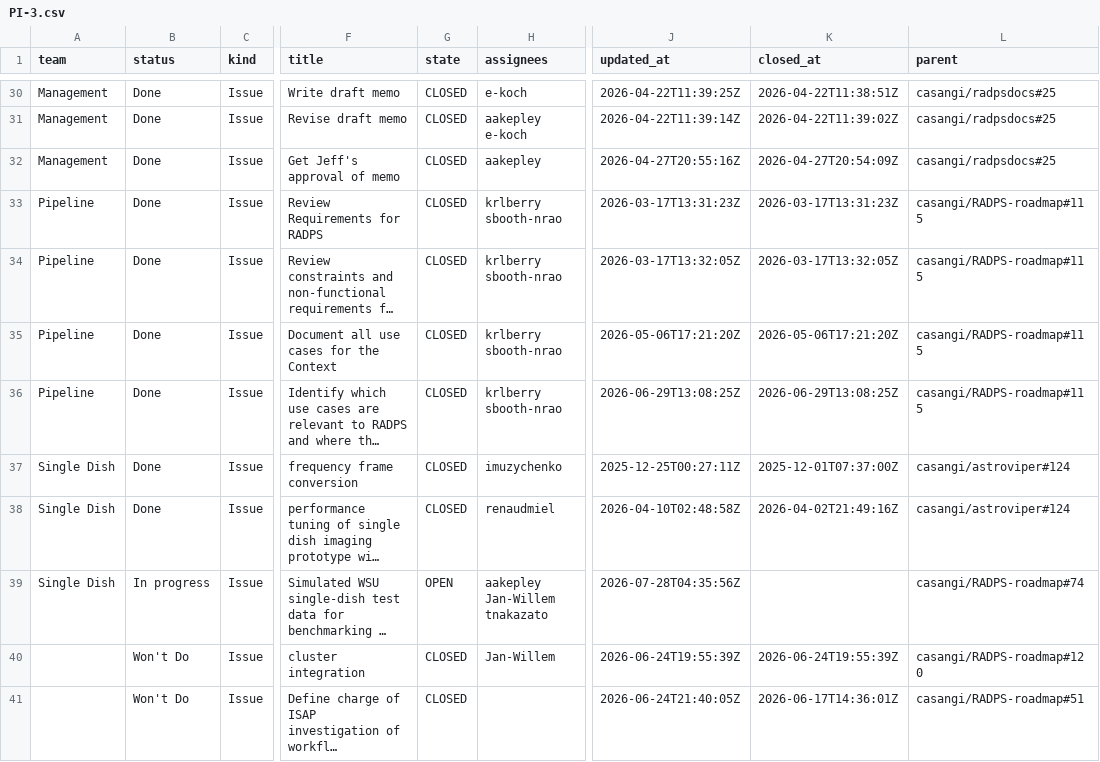
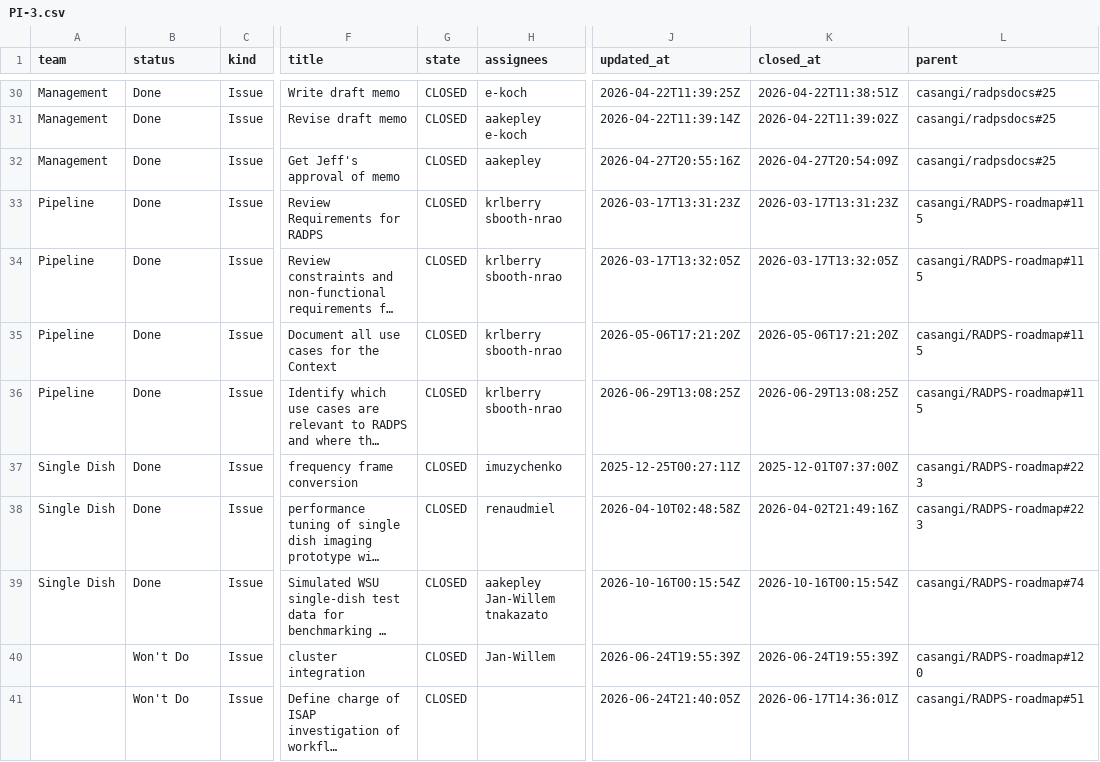
Before and after one commit to casangi/RADPS-roadmap, a CSV file: project33/pi/PI-3.csv, drawn as a sheet; only a part is shown, gaps mark what is left out; long unchanged cells end in …; the diff names each change by its address in the sheet, - before the commit and + after, or states it on an @@ line.

```diff
--- a/project33/pi/PI-3.csv
+++ b/project33/pi/PI-3.csv
-L37:L38 (parent): casangi/astroviper#124
+L37:L38 (parent): casangi/RADPS-roadmap#223
-B39 (status): In progress
+B39 (status): Done
-G39 (state): OPEN
+G39 (state): CLOSED
-J39 (updated_at): 2026-07-28T04:35:56Z
+J39 (updated_at): 2026-10-16T00:15:54Z
-K39 (closed_at): (empty)
+K39 (closed_at): 2026-10-16T00:15:54Z
```
Also changed, not shown: project33/changes-log.csv, project33/pi/PI-4-26.3.csv, 5 other files.
